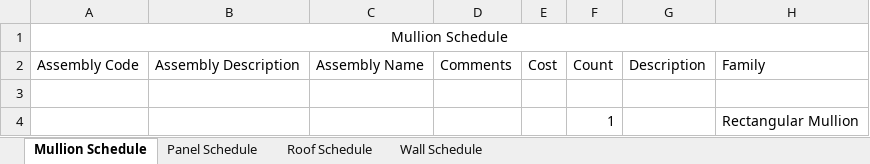
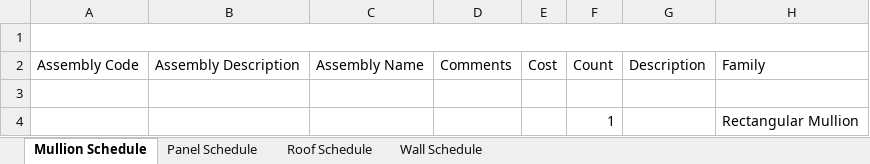
Before and after one commit to tendtime/tendtime-server, an Excel workbook: doc/Excel Export Schedule.xlsx, sheet Mullion Schedule, drawn as a sheet; only a part is shown; values as stored, in another font and other column widths than the file's, no borders; the diff names each change by its address in the sheet, - before the commit and + after, or states it on an @@ line.

```diff
--- a/doc/Excel Export Schedule.xlsx (sheet Mullion Schedule)
+++ b/doc/Excel Export Schedule.xlsx (sheet Mullion Schedule)
-A1: Mullion Schedule
+A1: (empty)
```
Also changed, not shown: 44 other files.
